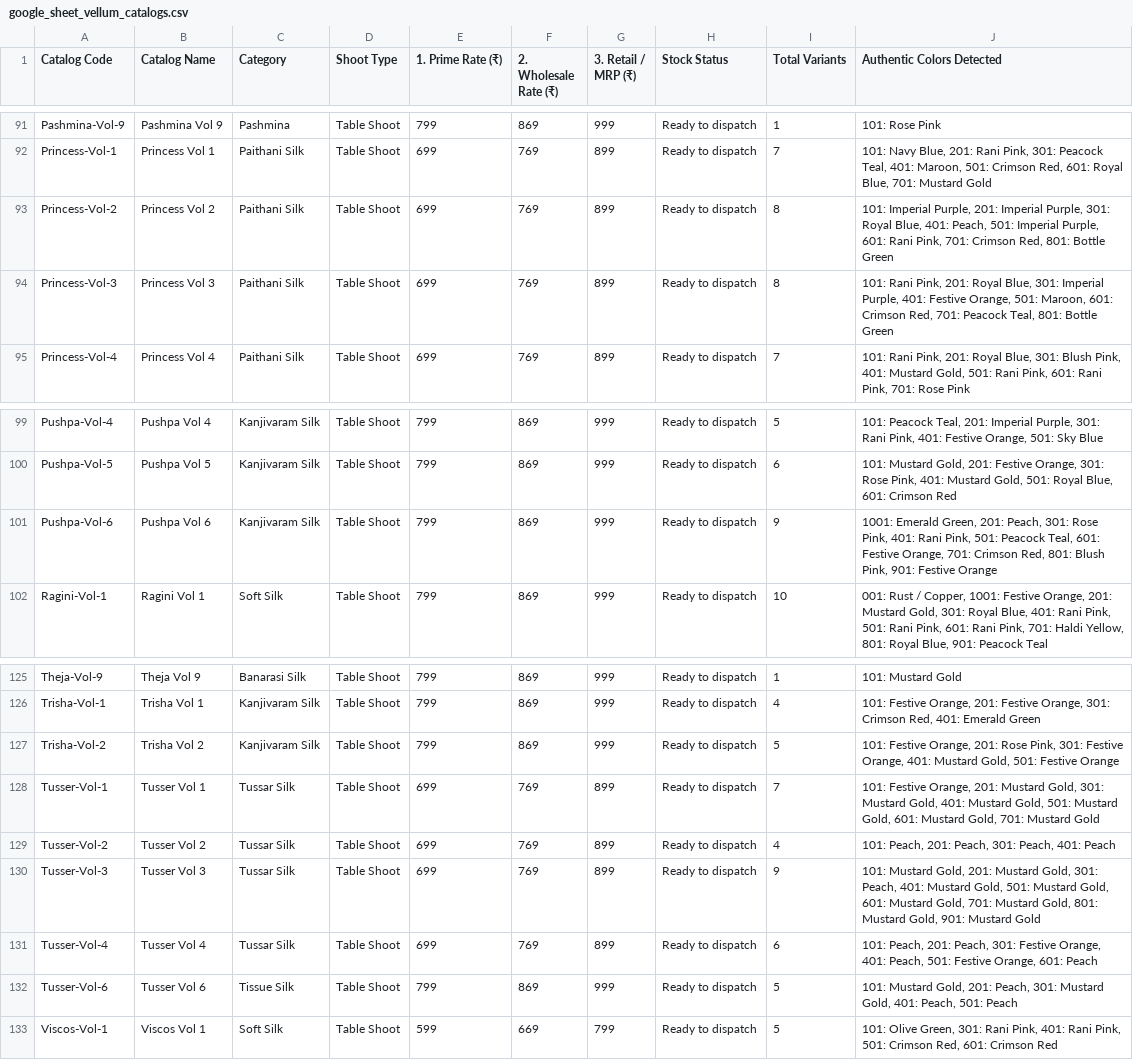
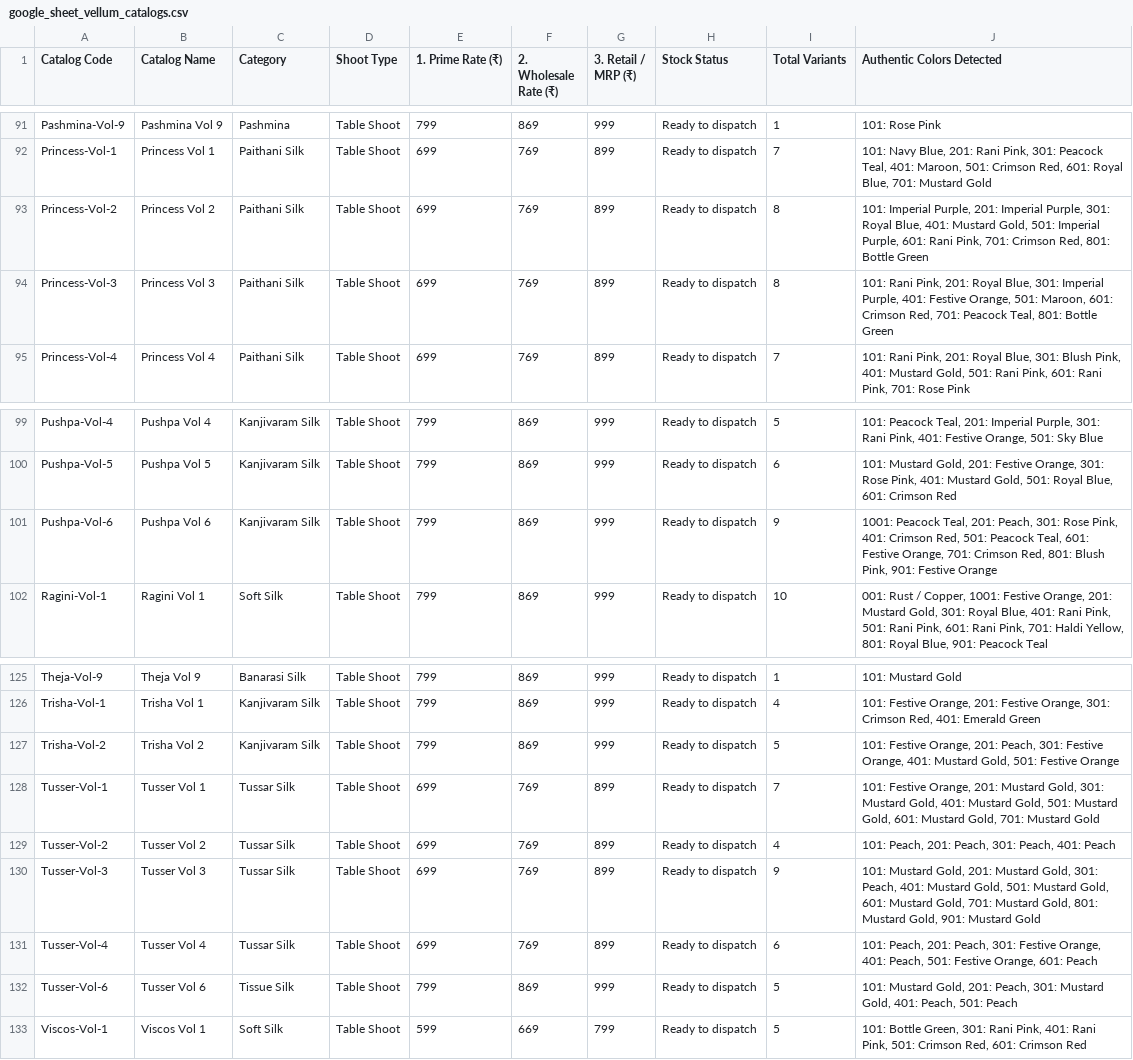
Before and after one commit to saurashtrasarees/Vellum, a CSV file: data/google_sheet_vellum_catalogs.csv, drawn as a sheet; only a part is shown, gaps mark what is left out; the diff covers the shown part only.

```diff
--- a/data/google_sheet_vellum_catalogs.csv
+++ b/data/google_sheet_vellum_catalogs.csv
@@ -92,3 +92,3 @@ Pashmina-Vol-9,Pashmina Vol 9,Pashmina,Table Shoot,799,869,999,Ready to dispatch
 Princess-Vol-1,Princess Vol 1,Paithani Silk,Table Shoot,699,769,899,Ready to dispatch,7,"101: Navy Blue, 201: Rani Pink, 301: Peacock Teal, 401: Maroon, 501: Crimson Red, 601: Royal Blue, 701: Mustard Gold"
-Princess-Vol-2,Princess Vol 2,Paithani Silk,Table Shoot,699,769,899,Ready to dispatch,8,"101: Imperial Purple, 201: Imperial Purple, 301: Royal Blue, 401: Peach, 501: Imperial Purple, 601: Rani Pink, 701: Crimson Red, 801: Bottle Green"
+Princess-Vol-2,Princess Vol 2,Paithani Silk,Table Shoot,699,769,899,Ready to dispatch,8,"101: Imperial Purple, 201: Imperial Purple, 301: Royal Blue, 401: Mustard Gold, 501: Imperial Purple, 601: Rani Pink, 701: Crimson Red, 801: Bottle Green"
 Princess-Vol-3,Princess Vol 3,Paithani Silk,Table Shoot,699,769,899,Ready to dispatch,8,"101: Rani Pink, 201: Royal Blue, 301: Imperial Purple, 401: Festive Orange, 501: Maroon, 601: Crimson Red, 701: Peacock Teal, 801: Bottle Green"
@@ -100,3 +100,3 @@ Pushpa-Vol-4,Pushpa Vol 4,Kanjivaram Silk,Table Shoot,799,869,999,Ready to dispa
 Pushpa-Vol-5,Pushpa Vol 5,Kanjivaram Silk,Table Shoot,799,869,999,Ready to dispatch,6,"101: Mustard Gold, 201: Festive Orange, 301: Rose Pink, 401: Mustard Gold, 501: Royal Blue, 601: Crimson Red"
-Pushpa-Vol-6,Pushpa Vol 6,Kanjivaram Silk,Table Shoot,799,869,999,Ready to dispatch,9,"1001: Emerald Green, 201: Peach, 301: Rose Pink, 401: Rani Pink, 501: Peacock Teal, 601: Festive Orange, 701: Crimson Red, 801: Blush Pink, 901: Festive Orange"
+Pushpa-Vol-6,Pushpa Vol 6,Kanjivaram Silk,Table Shoot,799,869,999,Ready to dispatch,9,"1001: Peacock Teal, 201: Peach, 301: Rose Pink, 401: Crimson Red, 501: Peacock Teal, 601: Festive Orange, 701: Crimson Red, 801: Blush Pink, 901: Festive Orange"
 Ragini-Vol-1,Ragini Vol 1,Soft Silk,Table Shoot,799,869,999,Ready to dispatch,10,"001: Rust / Copper, 1001: Festive Orange, 201: Mustard Gold, 301: Royal Blue, 401: Rani Pink, 501: Rani Pink, 601: Rani Pink, 701: Haldi Yellow, 801: Royal Blue, 901: Peacock Teal"
@@ -126,3 +126,3 @@ Theja-Vol-9,Theja Vol 9,Banarasi Silk,Table Shoot,799,869,999,Ready to dispatch,
 Trisha-Vol-1,Trisha Vol 1,Kanjivaram Silk,Table Shoot,799,869,999,Ready to dispatch,4,"101: Festive Orange, 201: Festive Orange, 301: Crimson Red, 401: Emerald Green"
-Trisha-Vol-2,Trisha Vol 2,Kanjivaram Silk,Table Shoot,799,869,999,Ready to dispatch,5,"101: Festive Orange, 201: Rose Pink, 301: Festive Orange, 401: Mustard Gold, 501: Festive Orange"
+Trisha-Vol-2,Trisha Vol 2,Kanjivaram Silk,Table Shoot,799,869,999,Ready to dispatch,5,"101: Festive Orange, 201: Peach, 301: Festive Orange, 401: Mustard Gold, 501: Festive Orange"
 Tusser-Vol-1,Tusser Vol 1,Tussar Silk,Table Shoot,699,769,899,Ready to dispatch,7,"101: Festive Orange, 201: Mustard Gold, 301: Mustard Gold, 401: Mustard Gold, 501: Mustard Gold, 601: Mustard Gold, 701: Mustard Gold"
@@ -132,2 +132,2 @@ Tusser-Vol-4,Tusser Vol 4,Tussar Silk,Table Shoot,699,769,899,Ready to dispatch,
 Tusser-Vol-6,Tusser Vol 6,Tissue Silk,Table Shoot,799,869,999,Ready to dispatch,5,"101: Mustard Gold, 201: Peach, 301: Mustard Gold, 401: Peach, 501: Peach"
-Viscos-Vol-1,Viscos Vol 1,Soft Silk,Table Shoot,599,669,799,Ready to dispatch,5,"101: Olive Green, 301: Rani Pink, 401: Rani Pink, 501: Crimson Red, 601: Crimson Red"
+Viscos-Vol-1,Viscos Vol 1,Soft Silk,Table Shoot,599,669,799,Ready to dispatch,5,"101: Bottle Green, 301: Rani Pink, 401: Rani Pink, 501: Crimson Red, 601: Crimson Red"
```
Also changed, not shown: 17 edited cells elsewhere in this file, 7 other files.
